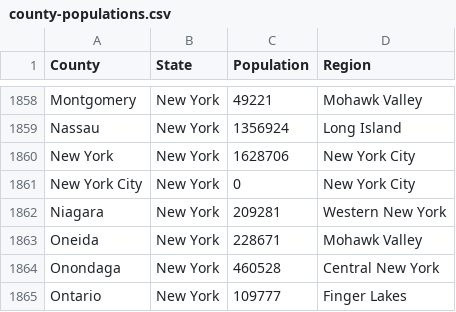
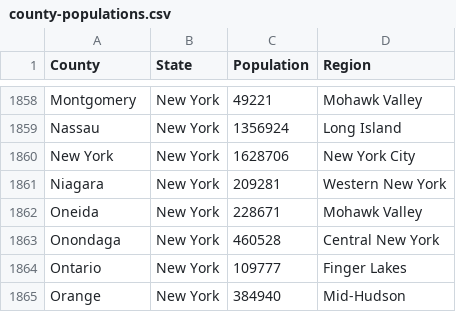
Before and after one commit to richwiss/covid, a CSV file: resources/county-populations.csv, drawn as a sheet; only a part is shown, gaps mark what is left out; the shorter side is filled out with more unchanged rows; the diff names each change by its address in the sheet, - before the commit and + after, or states it on an @@ line.

Commit message:
New York city

```diff
--- a/resources/county-populations.csv
+++ b/resources/county-populations.csv
-row 1861: New York City | New York | 0 | New York City
```
Also changed, not shown: resources/regions.csv, 2 other files.
